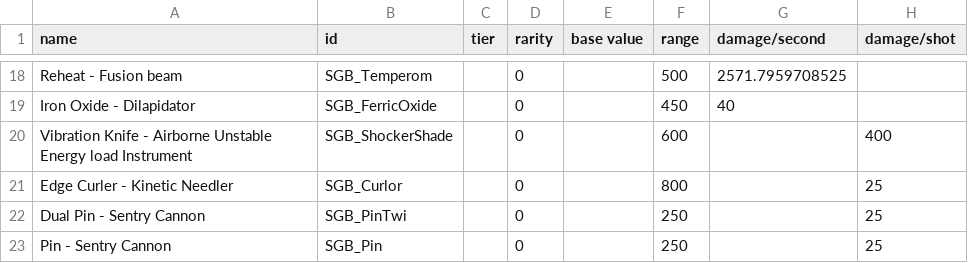
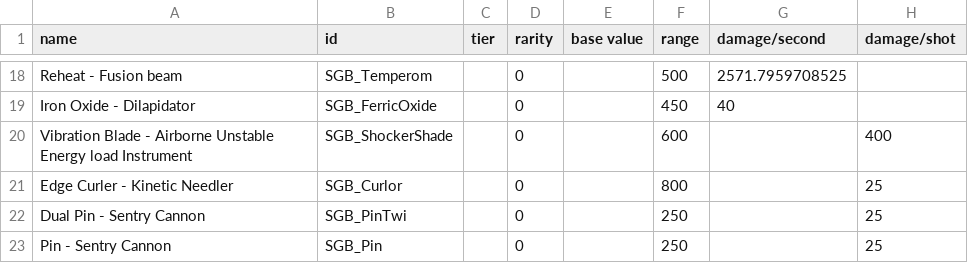
Before and after one commit to dilinganye/XXVIIBattleGroup_EN, a CSV file: data/weapons/weapon_data.csv, drawn as a sheet; only a part is shown, gaps mark what is left out; the diff names each change by its address in the sheet, - before the commit and + after, or states it on an @@ line.

```diff
--- a/data/weapons/weapon_data.csv
+++ b/data/weapons/weapon_data.csv
-A20 (name): Vibration Knife - Airborne…
+A20 (name): Vibration Blade - Airborne…
```
Also changed, not shown: data/campaign/UNGP_rules.csv, data/campaign/sim_opponents.csv, 21 other files.
